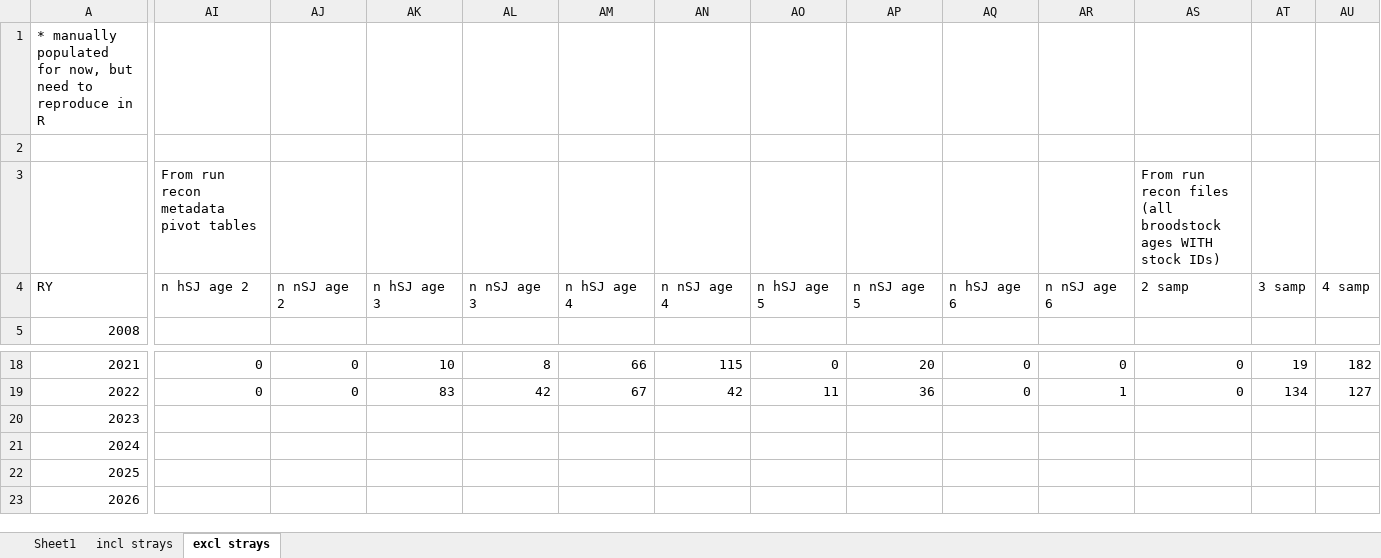
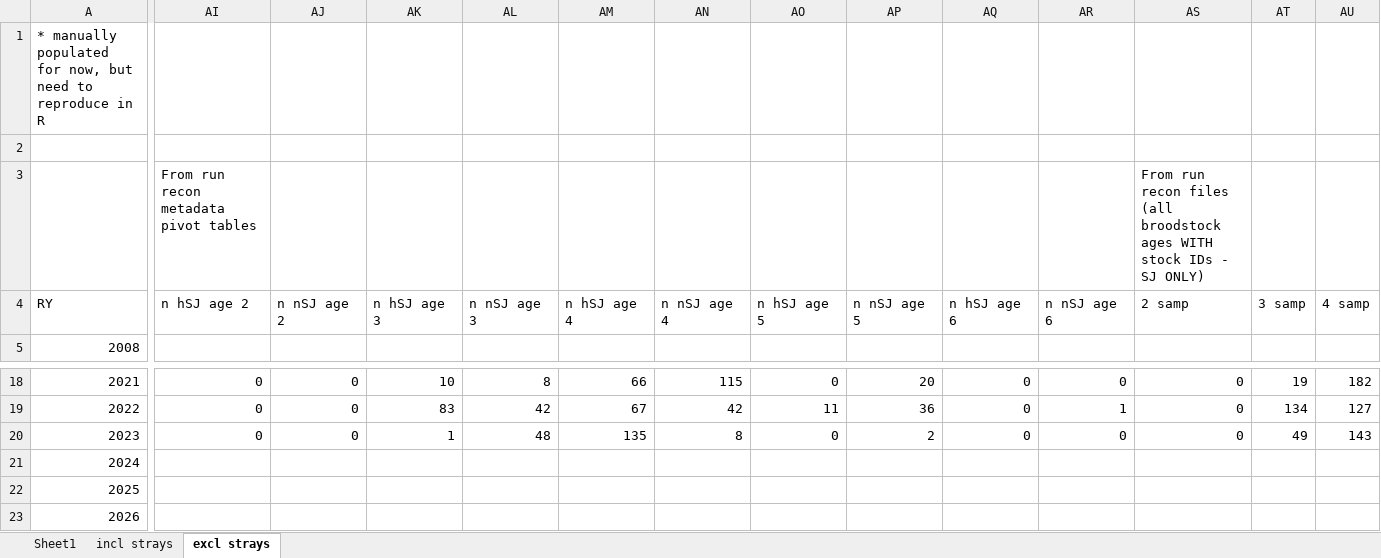
Before and after one commit to khdavidson/A20, an Excel workbook: data/enhancement-PNI/San Juan Chinook Enhanced Contribution Work Around.xlsx, sheet excl strays, drawn as a sheet; only a part is shown, gaps mark what is left out; values as stored, in another font and other column widths than the file's, no cell formats; conditional formats not drawn; the diff covers the shown part only; the diff names each change by its address in the sheet, - before the commit and + after, or states it on an @@ line.

```diff
--- a/data/enhancement-PNI/San Juan Chinook Enhanced Contribution Work Around.xlsx (sheet excl strays)
+++ b/data/enhancement-PNI/San Juan Chinook Enhanced Contribution Work Around.xlsx (sheet excl strays)
-AS3: …WITH stock IDs)
+AS3: …WITH stock IDs - SJ ONLY)
-AI20: (empty)
+AI20: 0
-AJ20: (empty)
+AJ20: 0
-AK20: (empty)
+AK20: 1
-AL20: (empty)
+AL20: 48
-AM20: (empty)
+AM20: 135
-AN20: (empty)
+AN20: 8
-AO20: (empty)
+AO20: 0
-AP20: (empty)
+AP20: 2
-AQ20: (empty)
+AQ20: 0
-AR20: (empty)
+AR20: 0
-AS20: (empty)
+AS20: 0
-AT20: (empty)
+AT20: 49
-AU20: (empty)
+AU20: 143
```
Also changed, not shown: 22 edited cells elsewhere in this sheet, sheet incl strays, cell formats, hidden cells.
